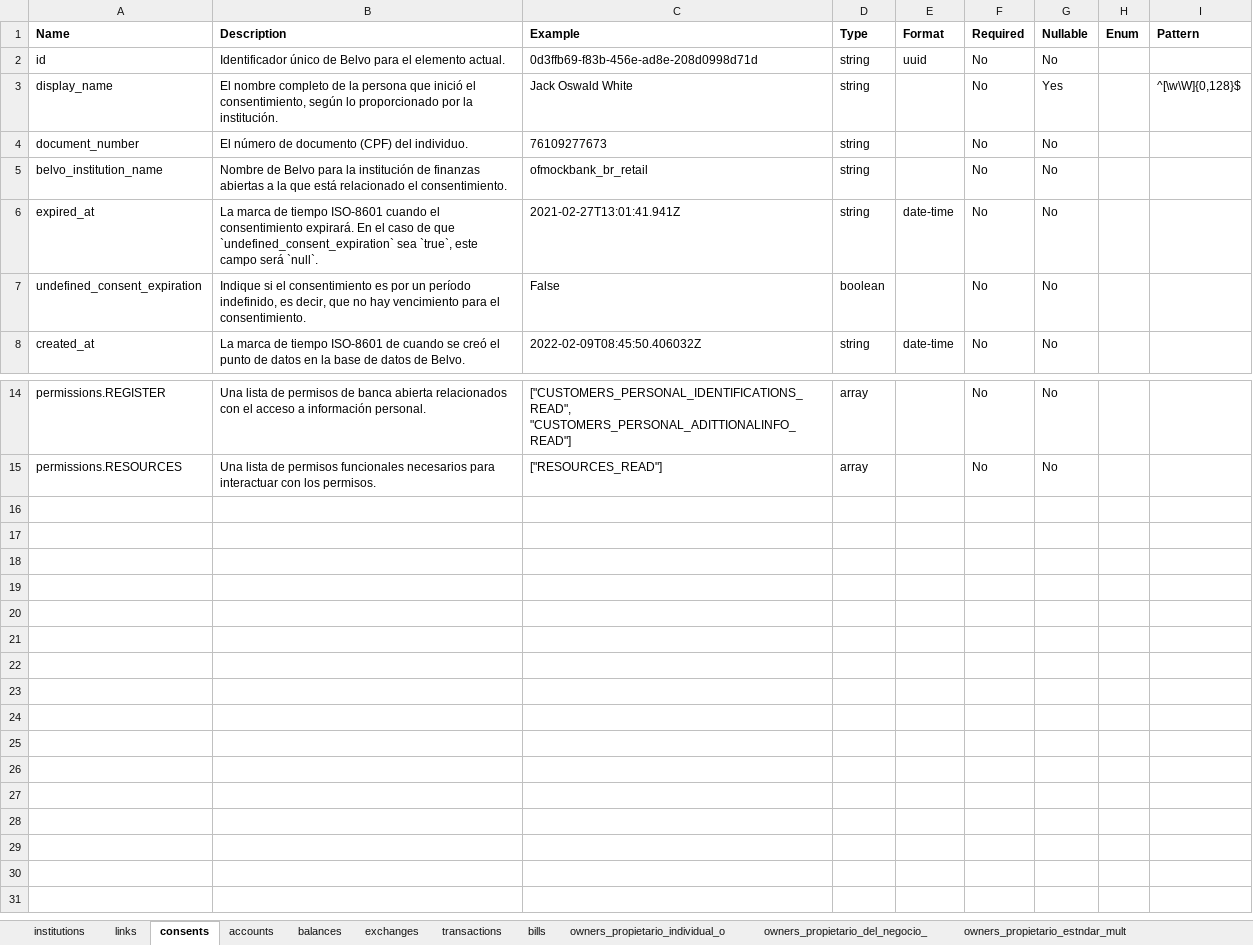
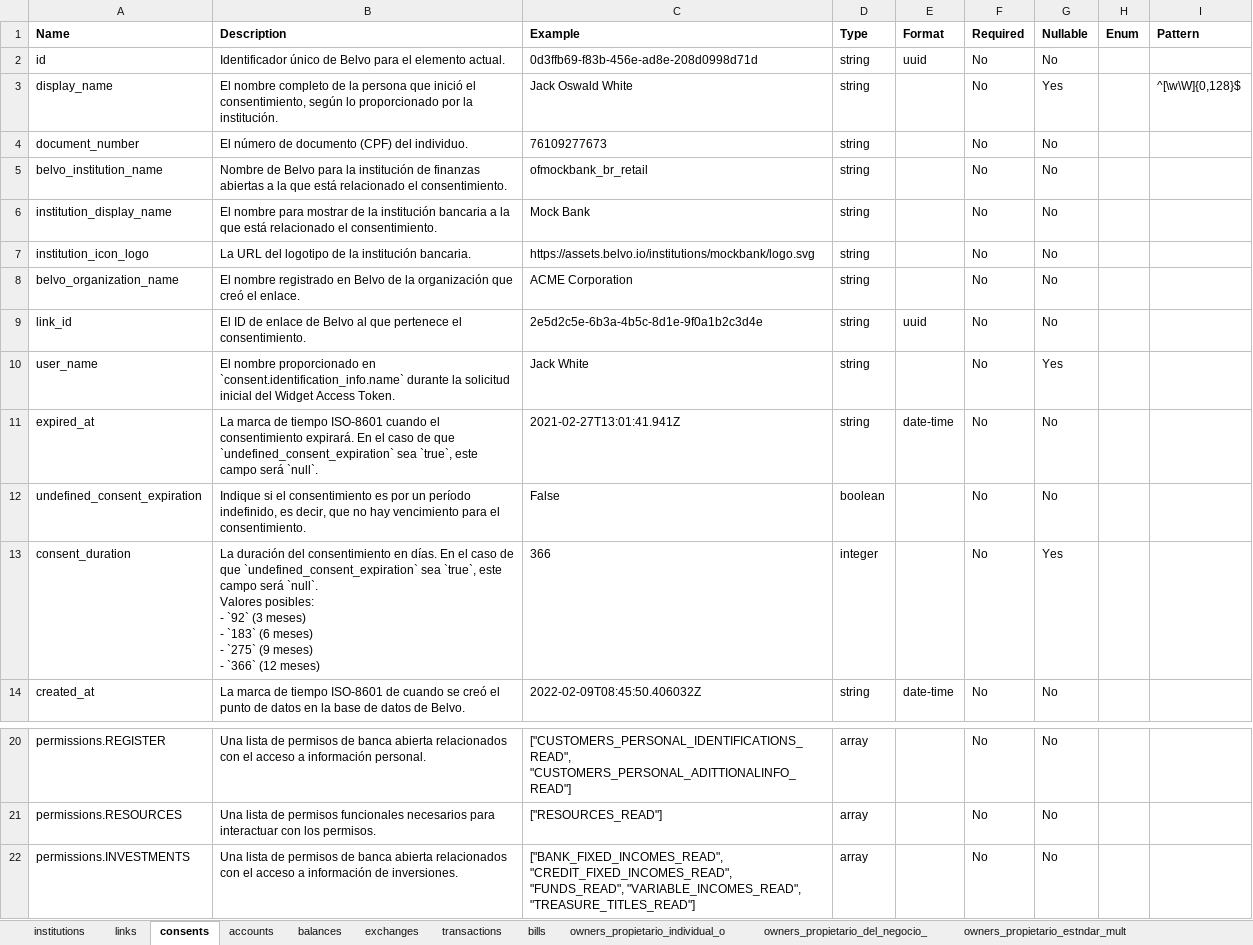
Before and after one commit to belvo-finance-opensource/documentation, an Excel workbook: data_dictionaries/es/Belvo_Data_Dictionary_es.xlsx, sheet consents, drawn as a sheet; only a part is shown, gaps mark what is left out; values as stored, in another font and other column widths than the file's, no borders; ↵ is a line break in a cell; the diff names each change by its address in the sheet, - before the commit and + after, or states it on an @@ line.

Commit message:
Sync data dictionaries from public_api_docs (#49)
Co-authored-by: github-actions[bot] <github-actions[bot]@users.noreply.github.com>

```diff
--- a/data_dictionaries/es/Belvo_Data_Dictionary_es.xlsx (sheet consents)
+++ b/data_dictionaries/es/Belvo_Data_Dictionary_es.xlsx (sheet consents)
+row 6: institution_display_name | El nombre para mostrar de la institución bancaria a la que está relacionado el consentimiento. | Mock Bank | string |  | No | No
+row 7: institution_icon_logo | La URL del logotipo de la institución bancaria. | https://assets.belvo.io/institutions/mockbank/logo.svg | string |  | No | No
+row 8: belvo_organization_name | El nombre registrado en Belvo de la organización que creó el enlace. | ACME Corporation | string |  | No | No
+row 9: link_id | El ID de enlace de Belvo al que pertenece el consentimiento. | 2e5d2c5e-6b3a-4b5c-8d1e-9f0a1b2c3d4e | string | uuid | No | No
+row 10: user_name | El nombre proporcionado en `consent.identification_info.name` durante la solicitud inicial del Widget Access Token. | Jack White | string |  | No | Yes
+row 13: consent_duration | La duración del consentimiento en días. En el caso de que `undefined_consent_expiration` sea `true`, este campo será `null`. ↵ Valores posibles: ↵ - `92` (3 meses) ↵ - `183` (6 meses) ↵ - `275` (9 meses) ↵ - `366` (12 meses) | 366 | integer |  | No | Yes
+row 22: permissions.INVESTMENTS | Una lista de permisos de banca abierta relacionados con el acceso a información de inversiones. | ["BANK_FIXED_INCOMES_READ", "CREDIT_FIXED_INCOMES_READ", "FUNDS_READ", "VARIABLE_INCOMES_READ", "TREASURE_TITLES_READ"] | array |  | No | No
```
Also changed, not shown: sheet institutions, data_dictionaries/en/Belvo_Data_Dictionary_en.xlsx, data_dictionaries/pt-BR/Belvo_Data_Dictionary_pt-BR.xlsx, 6 other files.
